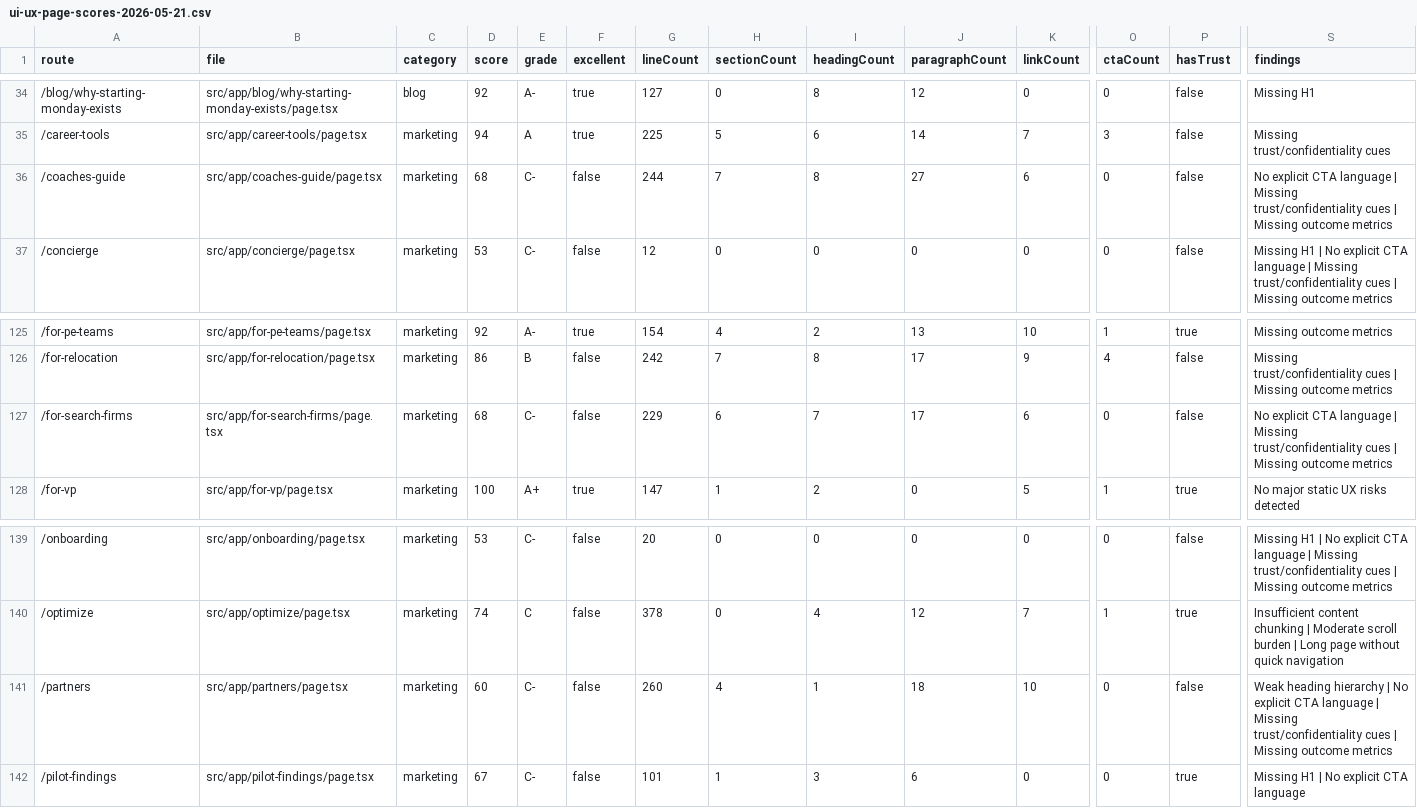
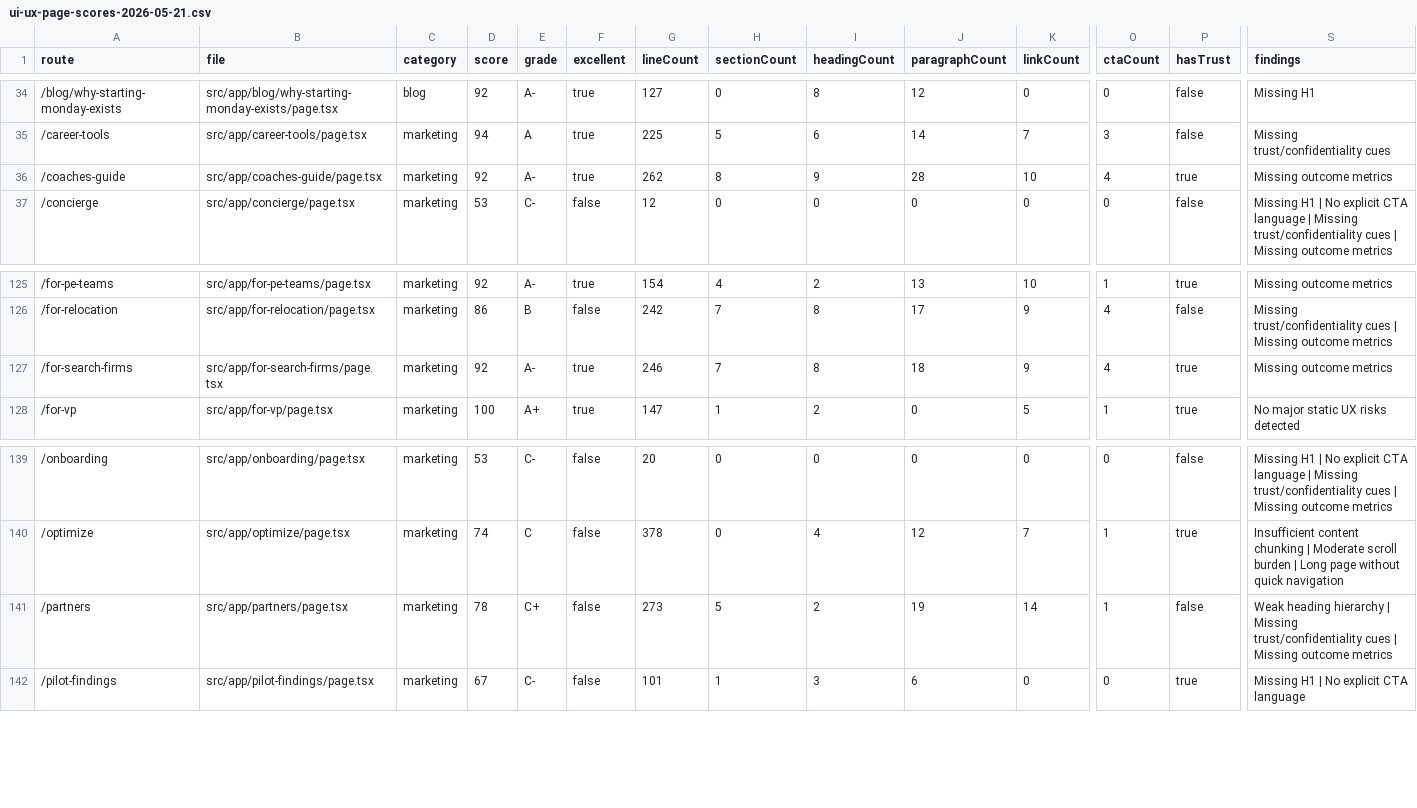
Before and after one commit to richrothschild/startingmonday, a CSV file: docs/ui-ux-page-scores-2026-05-21.csv, drawn as a sheet; only a part is shown, gaps mark what is left out; the diff covers the shown part only; the diff names each change by its address in the sheet, - before the commit and + after, or states it on an @@ line.

```diff
--- a/docs/ui-ux-page-scores-2026-05-21.csv
+++ b/docs/ui-ux-page-scores-2026-05-21.csv
-D36 (score): 68
+D36 (score): 92
-E36 (grade): C-
+E36 (grade): A-
-F36 (excellent): false
+F36 (excellent): true
-G36 (lineCount): 244
+G36 (lineCount): 262
-H36 (sectionCount): 7
+H36 (sectionCount): 8
-I36 (headingCount): 8
+I36 (headingCount): 9
-J36 (paragraphCount): 27
+J36 (paragraphCount): 28
-K36 (linkCount): 6
+K36 (linkCount): 10
-O36 (ctaCount): 0
+O36 (ctaCount): 4
-P36 (hasTrust): false
+P36 (hasTrust): true
-S36 (findings): No explicit CTA language | Missing trust/confidentiality cues | Missing outcome…
+S36 (findings): Missing outcome…
-D127 (score): 68
+D127 (score): 92
-E127 (grade): C-
+E127 (grade): A-
-F127 (excellent): false
+F127 (excellent): true
-G127 (lineCount): 229
+G127 (lineCount): 246
-H127 (sectionCount): 6
+H127 (sectionCount): 7
-I127 (headingCount): 7
+I127 (headingCount): 8
-J127 (paragraphCount): 17
+J127 (paragraphCount): 18
-K127 (linkCount): 6
+K127 (linkCount): 9
-O127 (ctaCount): 0
+O127 (ctaCount): 4
-P127 (hasTrust): false
+P127 (hasTrust): true
-S127 (findings): No explicit CTA language | Missing trust/confidentiality cues | Missing outcome…
+S127 (findings): Missing outcome…
-D141 (score): 60
+D141 (score): 78
-E141 (grade): C-
+E141 (grade): C+
-G141 (lineCount): 260
+G141 (lineCount): 273
-H141 (sectionCount): 4
+H141 (sectionCount): 5
-I141 (headingCount): 1
+I141 (headingCount): 2
-J141 (paragraphCount): 18
+J141 (paragraphCount): 19
-K141 (linkCount): 10
+K141 (linkCount): 14
-O141 (ctaCount): 0
+O141 (ctaCount): 1
-S141 (findings): …hierarchy | No explicit CTA language | Missing trust/confidentiality…
+S141 (findings): …hierarchy | Missing trust/confidentiality…
```
Also changed, not shown: 5 edited cells elsewhere in this file, 5 other files.
